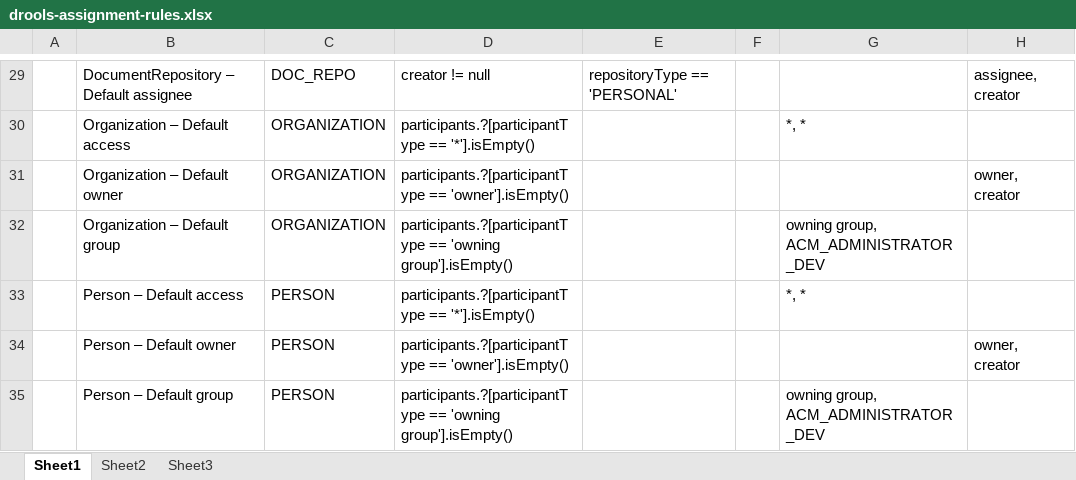
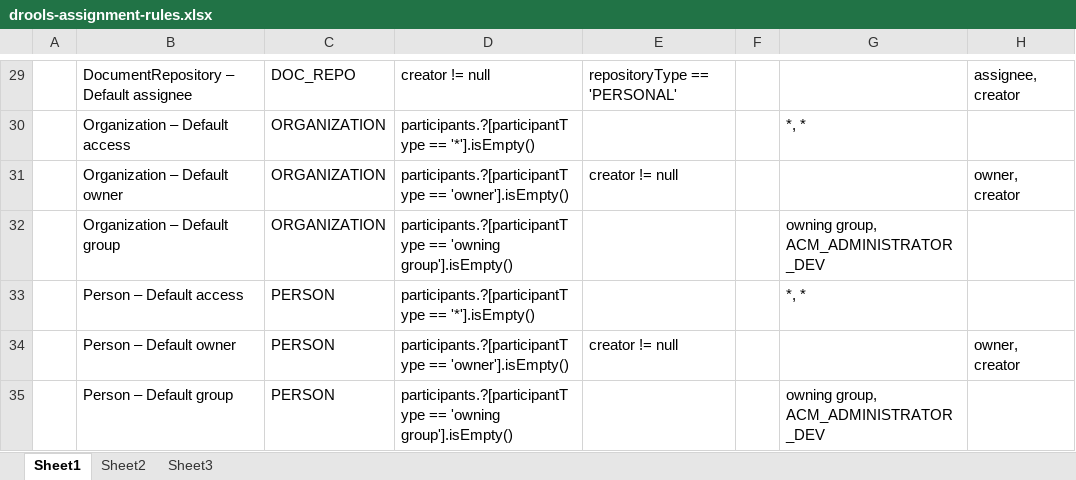
Before and after one commit to bcgov/.arkcase-employee-relations, an Excel workbook: acm/rules/drools-assignment-rules.xlsx, sheet Sheet1, drawn as a sheet; only a part is shown, gaps mark what is left out; values as stored, in another font and other column widths than the file's, no borders; the diff names each change by its address in the sheet, - before the commit and + after, or states it on an @@ line.

Commit message:
Create case fix

```diff
--- a/acm/rules/drools-assignment-rules.xlsx (sheet Sheet1)
+++ b/acm/rules/drools-assignment-rules.xlsx (sheet Sheet1)
-E31: (empty)
+E31: creator != null
-E34: (empty)
+E34: creator != null
```
